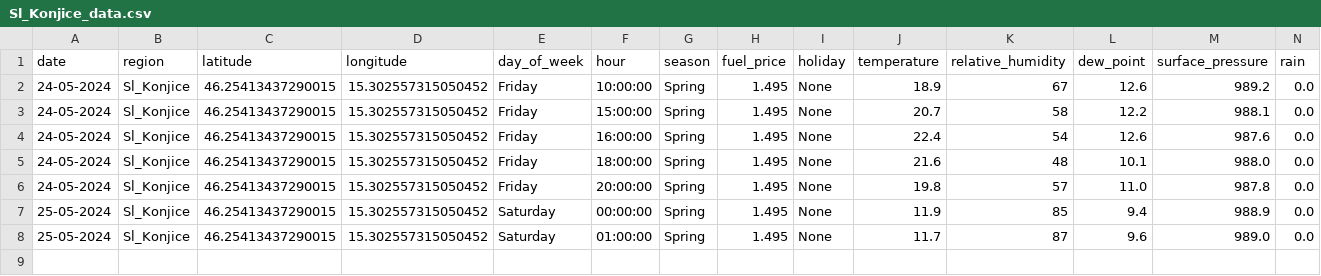
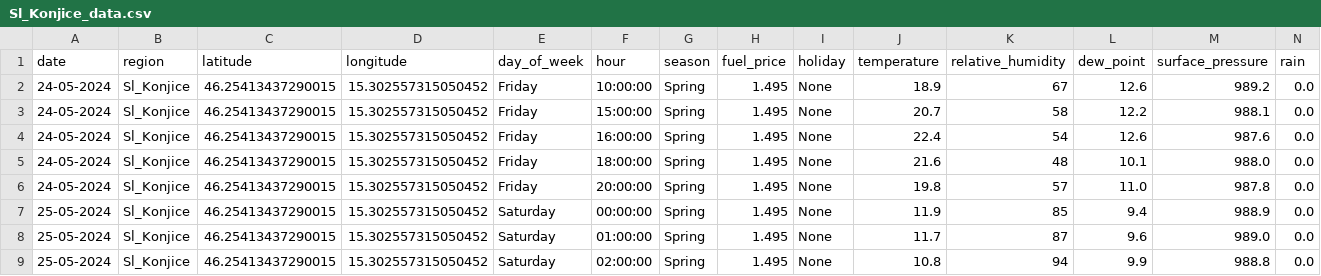
Before and after one commit to ChiefPatrik/trafficPredictions, a CSV file: data/merged/Sl_Konjice_data.csv, drawn as a sheet; only a part is shown; rows hold the shown columns only; the diff names each change by its address in the sheet, - before the commit and + after, or states it on an @@ line.

```diff
--- a/data/merged/Sl_Konjice_data.csv
+++ b/data/merged/Sl_Konjice_data.csv
+row 9: 25-05-2024 | Sl_Konjice | 46.25413437290015 | 15.302557315050452 | Saturday | 02:00:00 | Spring | 1.495 | None | 10.8 | 94 | 9.9 | 988.8 | 0.0
```
Also changed, not shown: data/merged/Ljubljana_data.csv, data/merged/Maribor_data.csv, 4 other files.
